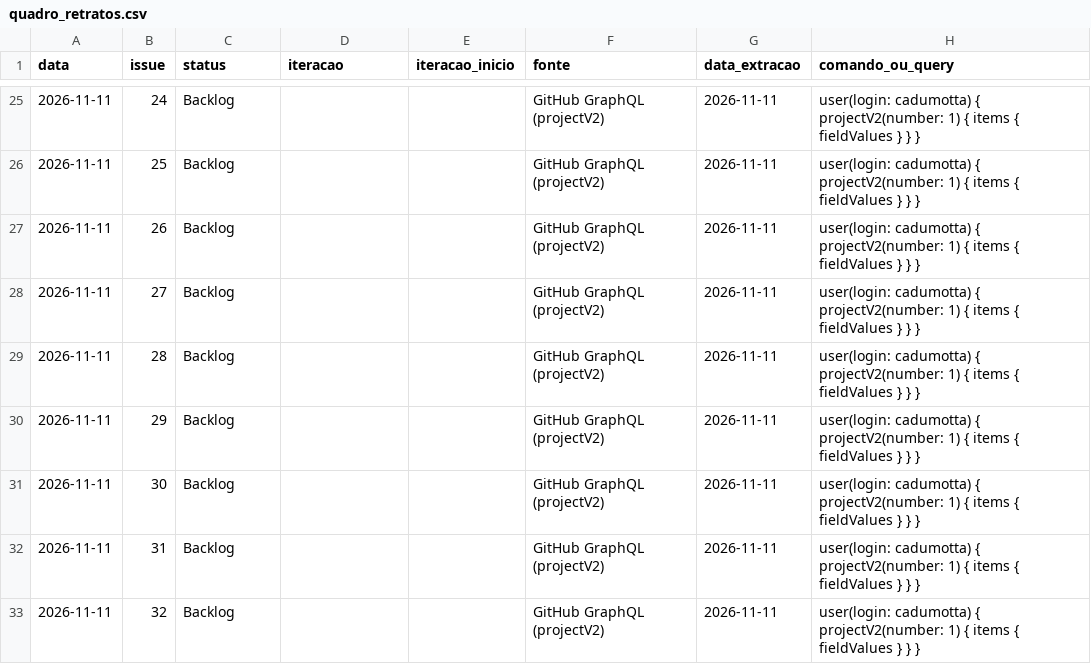
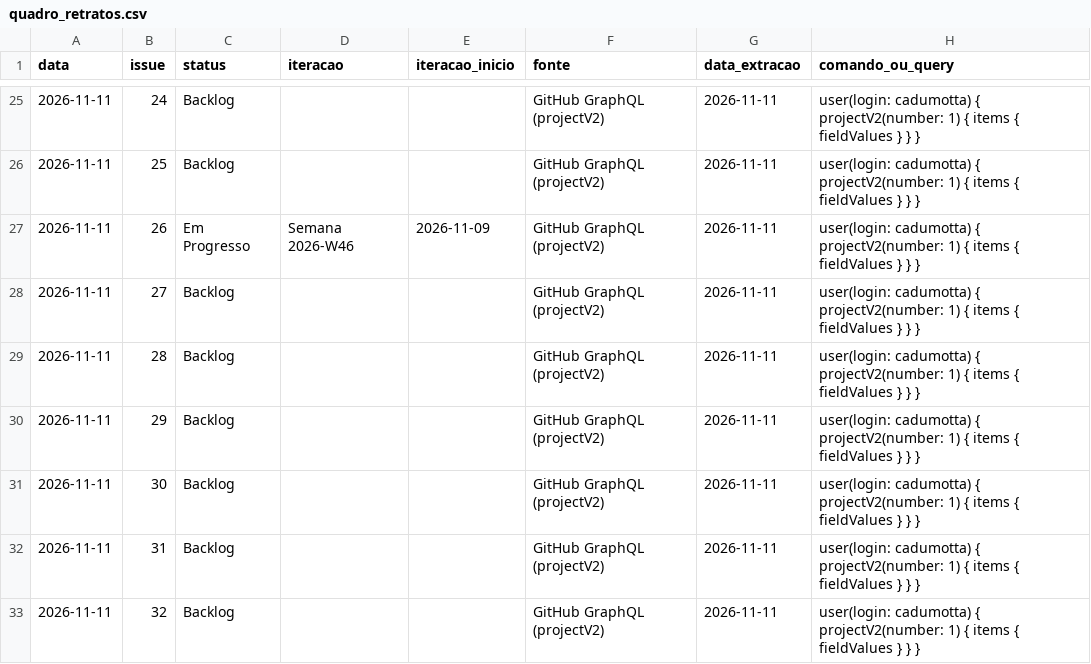
Before and after one commit to FCTE-Qualidade-de-Software-1/2026-2_T01_MARLYN_WESCOFF, a CSV file: docs/metricas/dados/brutos/quadro_retratos.csv, drawn as a sheet; only a part is shown, gaps mark what is left out.

```diff
--- a/docs/metricas/dados/brutos/quadro_retratos.csv
+++ b/docs/metricas/dados/brutos/quadro_retratos.csv
@@ -26,3 +26,3 @@ data,issue,status,iteracao,iteracao_inicio,fonte,data_extracao,comando_ou_query
 2026-11-11,25,Backlog,,,GitHub GraphQL (projectV2),2026-11-11,user(login: cadumotta) { projectV2(number: 1) { items { fieldValues } } }
-2026-11-11,26,Backlog,,,GitHub GraphQL (projectV2),2026-11-11,user(login: cadumotta) { projectV2(number: 1) { items { fieldValues } } }
+2026-11-11,26,Em Progresso,Semana 2026-W46,2026-11-09,GitHub GraphQL (projectV2),2026-11-11,user(login: cadumotta) { projectV2(number: 1) { items { fieldValues } } }
 2026-11-11,27,Backlog,,,GitHub GraphQL (projectV2),2026-11-11,user(login: cadumotta) { projectV2(number: 1) { items { fieldValues } } }
```
Also changed, not shown: docs/metricas/dados/brutos/quadro_eventos.csv, docs/metricas/dados/consolidados/comprometido_concluido.csv, 4 other files.
